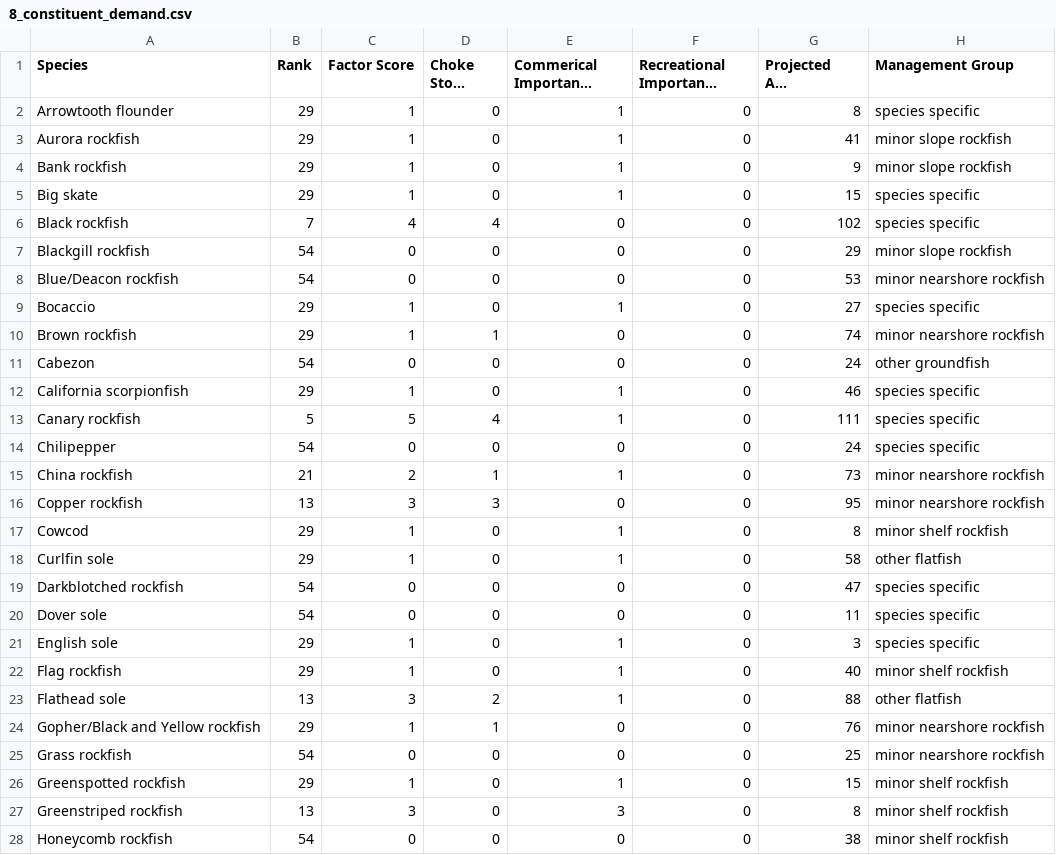
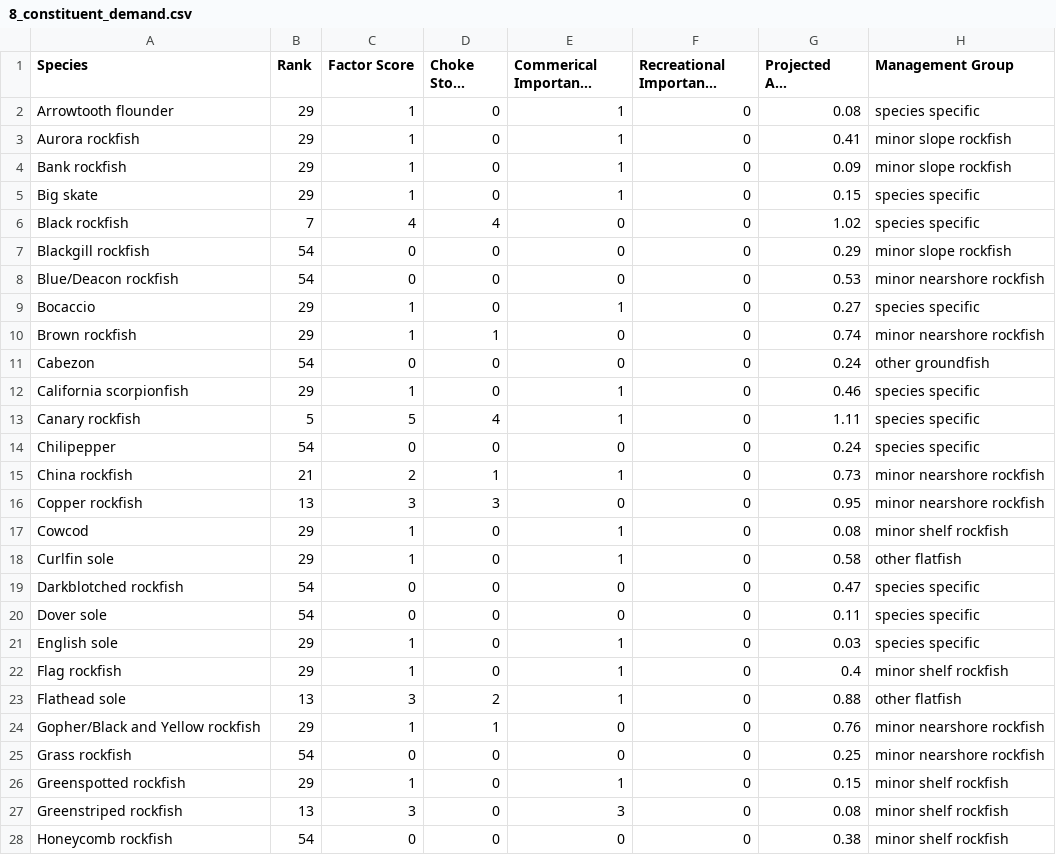
Before and after one commit to chantelwetzel-noaa/shinywcsap, a CSV file: tables/2024/8_constituent_demand.csv, drawn as a sheet; only a part is shown; long unchanged cells end in …; the diff covers the shown part only; the diff names each change by its address in the sheet, - before the commit and + after, or states it on an @@ line.

```diff
--- a/tables/2024/8_constituent_demand.csv
+++ b/tables/2024/8_constituent_demand.csv
-G2 (Projected ACL Attainment): 8
+G2 (Projected ACL Attainment): 0.08
-G3 (Projected ACL Attainment): 41
+G3 (Projected ACL Attainment): 0.41
-G4 (Projected ACL Attainment): 9
+G4 (Projected ACL Attainment): 0.09
-G5 (Projected ACL Attainment): 15
+G5 (Projected ACL Attainment): 0.15
-G6 (Projected ACL Attainment): 102
+G6 (Projected ACL Attainment): 1.02
-G7 (Projected ACL Attainment): 29
+G7 (Projected ACL Attainment): 0.29
-G8 (Projected ACL Attainment): 53
+G8 (Projected ACL Attainment): 0.53
-G9 (Projected ACL Attainment): 27
+G9 (Projected ACL Attainment): 0.27
-G10 (Projected ACL Attainment): 74
+G10 (Projected ACL Attainment): 0.74
-G11 (Projected ACL Attainment): 24
+G11 (Projected ACL Attainment): 0.24
-G12 (Projected ACL Attainment): 46
+G12 (Projected ACL Attainment): 0.46
-G13 (Projected ACL Attainment): 111
+G13 (Projected ACL Attainment): 1.11
-G14 (Projected ACL Attainment): 24
+G14 (Projected ACL Attainment): 0.24
-G15 (Projected ACL Attainment): 73
+G15 (Projected ACL Attainment): 0.73
-G16 (Projected ACL Attainment): 95
+G16 (Projected ACL Attainment): 0.95
-G17 (Projected ACL Attainment): 8
+G17 (Projected ACL Attainment): 0.08
-G18 (Projected ACL Attainment): 58
+G18 (Projected ACL Attainment): 0.58
-G19 (Projected ACL Attainment): 47
+G19 (Projected ACL Attainment): 0.47
-G20 (Projected ACL Attainment): 11
+G20 (Projected ACL Attainment): 0.11
-G21 (Projected ACL Attainment): 3
+G21 (Projected ACL Attainment): 0.03
-G22 (Projected ACL Attainment): 40
+G22 (Projected ACL Attainment): 0.4
-G23 (Projected ACL Attainment): 88
+G23 (Projected ACL Attainment): 0.88
-G24 (Projected ACL Attainment): 76
+G24 (Projected ACL Attainment): 0.76
-G25 (Projected ACL Attainment): 25
+G25 (Projected ACL Attainment): 0.25
-G26 (Projected ACL Attainment): 15
+G26 (Projected ACL Attainment): 0.15
-G27 (Projected ACL Attainment): 8
+G27 (Projected ACL Attainment): 0.08
-G28 (Projected ACL Attainment): 38
+G28 (Projected ACL Attainment): 0.38
```
Also changed, not shown: 38 edited cells elsewhere in this file, tables/2024/1_fishing_mortality.csv, tables/2026/1_fishing_mortality.csv, 1 other file.
